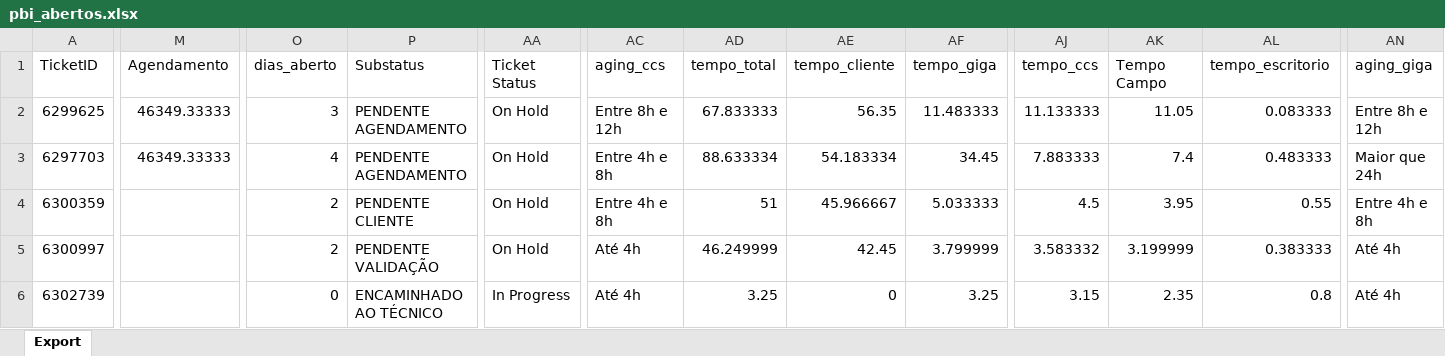
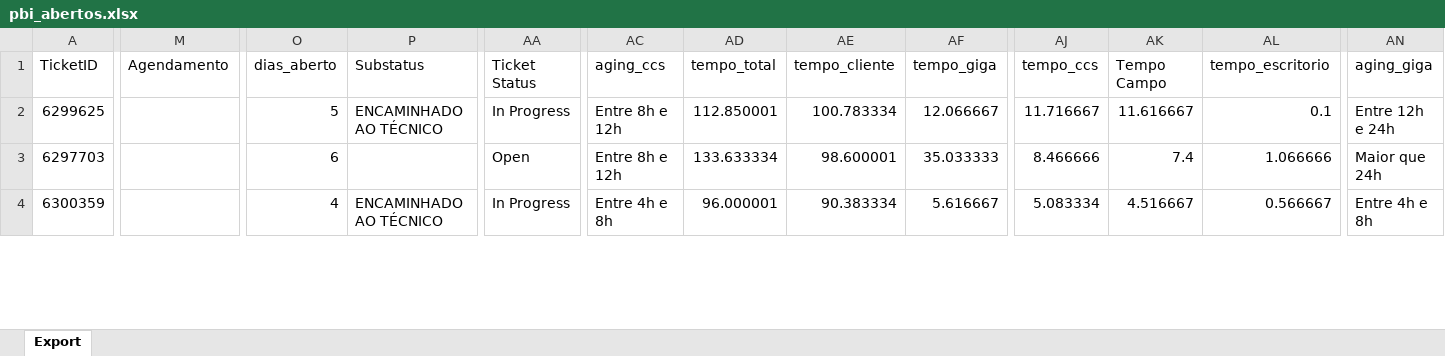
Before and after one commit to iatimcll-blip/Acompanhamento-Jarvis, an Excel workbook: data/pbi_abertos.xlsx, sheet Export, drawn as a sheet; only a part is shown, gaps mark what is left out; values as stored, in another font and other column widths than the file's, no borders; removed rows and columns are numbered as before the commit, all else as after; rows hold the shown columns only; the diff covers the shown part only; the diff names each change by its address in the sheet, - before the commit and + after, or states it on an @@ line.

```diff
--- a/data/pbi_abertos.xlsx (sheet Export)
+++ b/data/pbi_abertos.xlsx (sheet Export)
-M2:M3 (Agendamento): 46349.33333
+M2:M3 (Agendamento): (empty)
-O2 (dias_aberto): 3
+O2 (dias_aberto): 5
-P2 (Substatus): PENDENTE AGENDAMENTO
+P2 (Substatus): ENCAMINHADO AO TÉCNICO
-AA2 (Ticket Status): On Hold
+AA2 (Ticket Status): In Progress
-AD2 (tempo_total): 67.833333
+AD2 (tempo_total): 112.850001
-AE2 (tempo_cliente): 56.35
+AE2 (tempo_cliente): 100.783334
-AF2 (tempo_giga): 11.483333
+AF2 (tempo_giga): 12.066667
-AJ2 (tempo_ccs): 11.133333
+AJ2 (tempo_ccs): 11.716667
-AK2 (Tempo Campo): 11.05
+AK2 (Tempo Campo): 11.616667
-AL2 (tempo_escritorio): 0.083333
+AL2 (tempo_escritorio): 0.1
-AN2 (aging_giga): Entre 8h e 12h
+AN2 (aging_giga): Entre 12h e 24h
-O3 (dias_aberto): 4
+O3 (dias_aberto): 6
-P3 (Substatus): PENDENTE AGENDAMENTO
+P3 (Substatus): (empty)
-AA3 (Ticket Status): On Hold
+AA3 (Ticket Status): Open
-AC3 (aging_ccs): Entre 4h e 8h
+AC3 (aging_ccs): Entre 8h e 12h
-AD3 (tempo_total): 88.633334
+AD3 (tempo_total): 133.633334
-AE3 (tempo_cliente): 54.183334
+AE3 (tempo_cliente): 98.600001
-AF3 (tempo_giga): 34.45
+AF3 (tempo_giga): 35.033333
-AJ3 (tempo_ccs): 7.883333
+AJ3 (tempo_ccs): 8.466666
-AL3 (tempo_escritorio): 0.483333
+AL3 (tempo_escritorio): 1.066666
-O4 (dias_aberto): 2
+O4 (dias_aberto): 4
-P4 (Substatus): PENDENTE CLIENTE
+P4 (Substatus): ENCAMINHADO AO TÉCNICO
-AA4 (Ticket Status): On Hold
+AA4 (Ticket Status): In Progress
-AD4 (tempo_total): 51
+AD4 (tempo_total): 96.000001
-AE4 (tempo_cliente): 45.966667
+AE4 (tempo_cliente): 90.383334
-AF4 (tempo_giga): 5.033333
+AF4 (tempo_giga): 5.616667
-AJ4 (tempo_ccs): 4.5
+AJ4 (tempo_ccs): 5.083334
-AK4 (Tempo Campo): 3.95
+AK4 (Tempo Campo): 4.516667
-AL4 (tempo_escritorio): 0.55
+AL4 (tempo_escritorio): 0.566667
-row 5: 6300997 |  | 2 | PENDENTE VALIDAÇÃO | On Hold | Até 4h | 46.249999 | 42.45 | 3.799999 | 3.583332 | 3.199999 | 0.383333 | Até 4h
-row 6: 6302739 |  | 0 | ENCAMINHADO AO TÉCNICO | In Progress | Até 4h | 3.25 | 0 | 3.25 | 3.15 | 2.35 | 0.8 | Até 4h
```
Also changed, not shown: 3 added rows, 6 removed rows and 62 edited cells elsewhere in this sheet.
